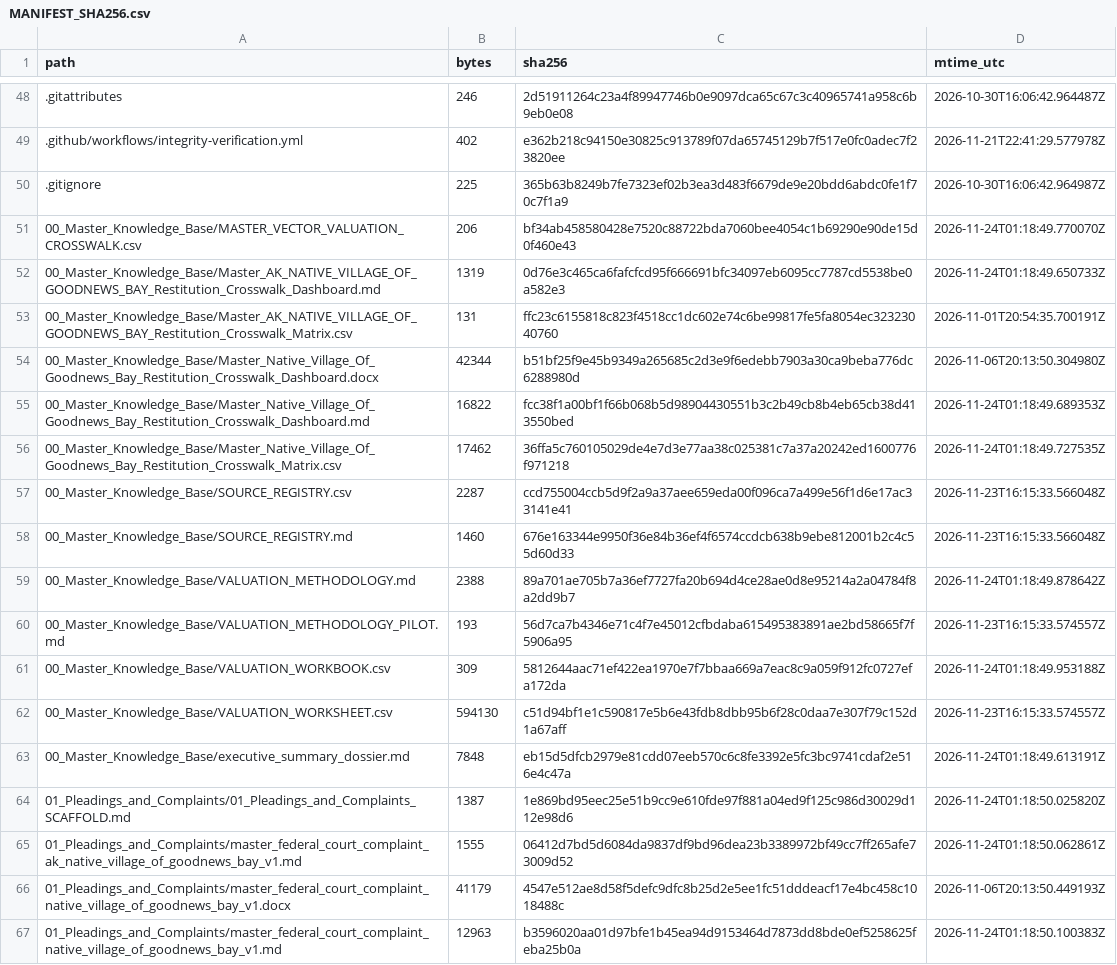
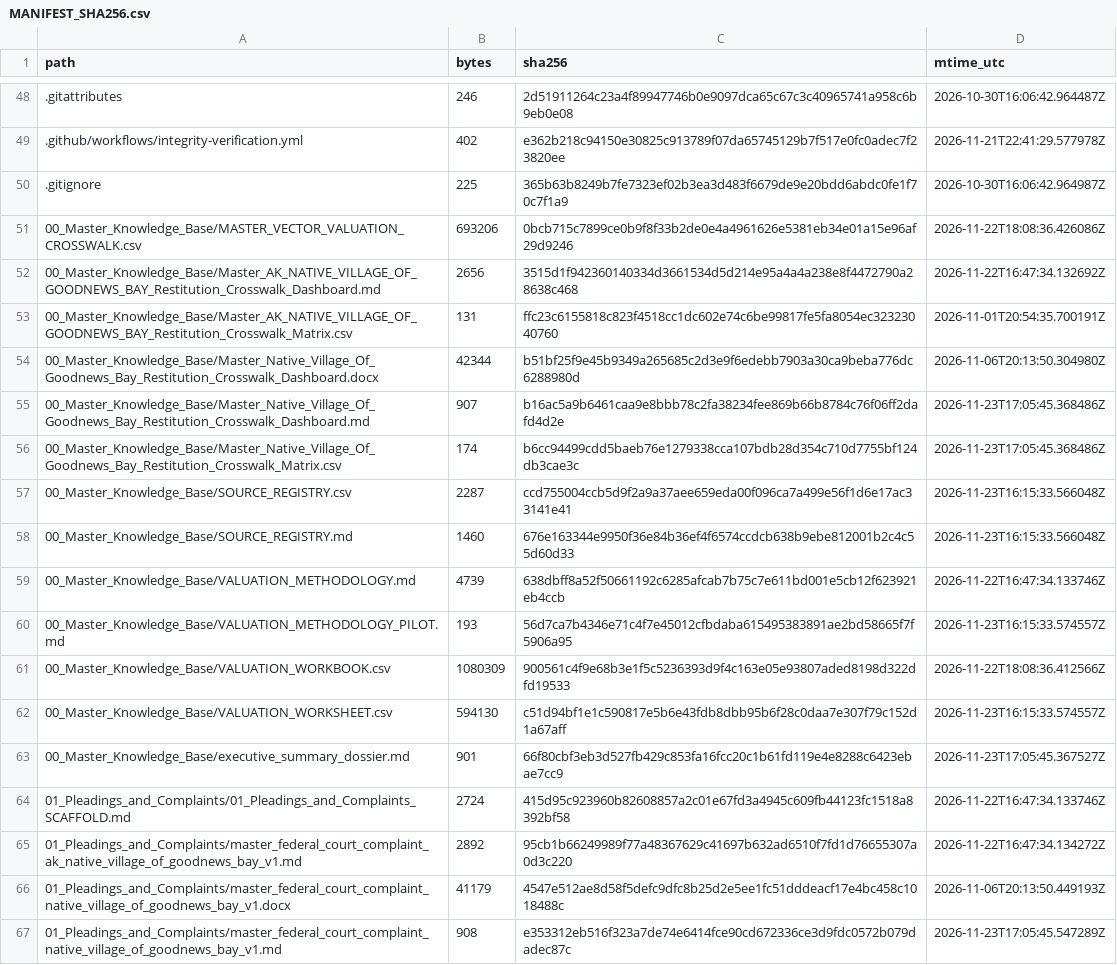
Before and after one commit to GlobalRestitutionAlliance/turtle-island-us-ak-native-village-of-goodnews-bay-master-litigation, a CSV file: 99_Archives_and_Manifests/MANIFEST_SHA256.csv, drawn as a sheet; only a part is shown, gaps mark what is left out; the diff covers the shown part only.

```diff
--- a/99_Archives_and_Manifests/MANIFEST_SHA256.csv
+++ b/99_Archives_and_Manifests/MANIFEST_SHA256.csv
@@ -50,18 +50,18 @@ path,bytes,sha256,mtime_utc
 .gitignore,225,365b63b8249b7fe7323ef02b3ea3d483f6679de9e20bdd6abdc0fe1f70c7f1a9,2026-10-30T16:06:42.964987Z
-00_Master_Knowledge_Base/MASTER_VECTOR_VALUATION_CROSSWALK.csv,206,bf34ab458580428e7520c88722bda7060bee4054c1b69290e90de15d0f460e43,2026-11-24T01:18:49.770070Z
-00_Master_Knowledge_Base/Master_AK_NATIVE_VILLAGE_OF_GOODNEWS_BAY_Restitution_Crosswalk_Dashboard.md,1319,0d76e3c465ca6fafcfcd95f666691bfc34097eb6095cc7787cd5538be0a582e3,2026-11-24T01:18:49.650733Z
+00_Master_Knowledge_Base/MASTER_VECTOR_VALUATION_CROSSWALK.csv,693206,0bcb715c7899ce0b9f8f33b2de0e4a4961626e5381eb34e01a15e96af29d9246,2026-11-22T18:08:36.426086Z
+00_Master_Knowledge_Base/Master_AK_NATIVE_VILLAGE_OF_GOODNEWS_BAY_Restitution_Crosswalk_Dashboard.md,2656,3515d1f942360140334d3661534d5d214e95a4a4a238e8f4472790a28638c468,2026-11-22T16:47:34.132692Z
 00_Master_Knowledge_Base/Master_AK_NATIVE_VILLAGE_OF_GOODNEWS_BAY_Restitution_Crosswalk_Matrix.csv,131,ffc23c6155818c823f4518cc1dc602e74c6be99817fe5fa8054ec32323040760,2026-11-01T20:54:35.700191Z
 00_Master_Knowledge_Base/Master_Native_Village_Of_Goodnews_Bay_Restitution_Crosswalk_Dashboard.docx,42344,b51bf25f9e45b9349a265685c2d3e9f6edebb7903a30ca9beba776dc6288980d,2026-11-06T20:13:50.304980Z
-00_Master_Knowledge_Base/Master_Native_Village_Of_Goodnews_Bay_Restitution_Crosswalk_Dashboard.md,16822,fcc38f1a00bf1f66b068b5d98904430551b3c2b49cb8b4eb65cb38d413550bed,2026-11-24T01:18:49.689353Z
-00_Master_Knowledge_Base/Master_Native_Village_Of_Goodnews_Bay_Restitution_Crosswalk_Matrix.csv,17462,36ffa5c760105029de4e7d3e77aa38c025381c7a37a20242ed1600776f971218,2026-11-24T01:18:49.727535Z
+00_Master_Knowledge_Base/Master_Native_Village_Of_Goodnews_Bay_Restitution_Crosswalk_Dashboard.md,907,b16ac5a9b6461caa9e8bbb78c2fa38234fee869b66b8784c76f06ff2dafd4d2e,2026-11-23T17:05:45.368486Z
+00_Master_Knowledge_Base/Master_Native_Village_Of_Goodnews_Bay_Restitution_Crosswalk_Matrix.csv,174,b6cc94499cdd5baeb76e1279338cca107bdb28d354c710d7755bf124db3cae3c,2026-11-23T17:05:45.368486Z
 00_Master_Knowledge_Base/SOURCE_REGISTRY.csv,2287,ccd755004ccb5d9f2a9a37aee659eda00f096ca7a499e56f1d6e17ac33141e41,2026-11-23T16:15:33.566048Z
 00_Master_Knowledge_Base/SOURCE_REGISTRY.md,1460,676e163344e9950f36e84b36ef4f6574ccdcb638b9ebe812001b2c4c55d60d33,2026-11-23T16:15:33.566048Z
-00_Master_Knowledge_Base/VALUATION_METHODOLOGY.md,2388,89a701ae705b7a36ef7727fa20b694d4ce28ae0d8e95214a2a04784f8a2dd9b7,2026-11-24T01:18:49.878642Z
+00_Master_Knowledge_Base/VALUATION_METHODOLOGY.md,4739,638dbff8a52f50661192c6285afcab7b75c7e611bd001e5cb12f623921eb4ccb,2026-11-22T16:47:34.133746Z
 00_Master_Knowledge_Base/VALUATION_METHODOLOGY_PILOT.md,193,56d7ca7b4346e71c4f7e45012cfbdaba615495383891ae2bd58665f7f5906a95,2026-11-23T16:15:33.574557Z
-00_Master_Knowledge_Base/VALUATION_WORKBOOK.csv,309,5812644aac71ef422ea1970e7f7bbaa669a7eac8c9a059f912fc0727efa172da,2026-11-24T01:18:49.953188Z
+00_Master_Knowledge_Base/VALUATION_WORKBOOK.csv,1080309,900561c4f9e68b3e1f5c5236393d9f4c163e05e93807aded8198d322dfd19533,2026-11-22T18:08:36.412566Z
 00_Master_Knowledge_Base/VALUATION_WORKSHEET.csv,594130,c51d94bf1e1c590817e5b6e43fdb8dbb95b6f28c0daa7e307f79c152d1a67aff,2026-11-23T16:15:33.574557Z
-00_Master_Knowledge_Base/executive_summary_dossier.md,7848,eb15d5dfcb2979e81cdd07eeb570c6c8fe3392e5fc3bc9741cdaf2e516e4c47a,2026-11-24T01:18:49.613191Z
-01_Pleadings_and_Complaints/01_Pleadings_and_Complaints_SCAFFOLD.md,1387,1e869bd95eec25e51b9cc9e610fde97f881a04ed9f125c986d30029d112e98d6,2026-11-24T01:18:50.025820Z
-01_Pleadings_and_Complaints/master_federal_court_complaint_ak_native_village_of_goodnews_bay_v1.md,1555,06412d7bd5d6084da9837df9bd96dea23b3389972bf49cc7ff265afe73009d52,2026-11-24T01:18:50.062861Z
+00_Master_Knowledge_Base/executive_summary_dossier.md,901,66f80cbf3eb3d527fb429c853fa16fcc20c1b61fd119e4e8288c6423ebae7cc9,2026-11-23T17:05:45.367527Z
+01_Pleadings_and_Complaints/01_Pleadings_and_Complaints_SCAFFOLD.md,2724,415d95c923960b82608857a2c01e67fd3a4945c609fb44123fc1518a8392bf58,2026-11-22T16:47:34.133746Z
+01_Pleadings_and_Complaints/master_federal_court_complaint_ak_native_village_of_goodnews_bay_v1.md,2892,95cb1b66249989f77a48367629c41697b632ad6510f7fd1d76655307a0d3c220,2026-11-22T16:47:34.134272Z
 01_Pleadings_and_Complaints/master_federal_court_complaint_native_village_of_goodnews_bay_v1.docx,41179,4547e512ae8d58f5defc9dfc8b25d2e5ee1fc51dddeacf17e4bc458c1018488c,2026-11-06T20:13:50.449193Z
-01_Pleadings_and_Complaints/master_federal_court_complaint_native_village_of_goodnews_bay_v1.md,12963,b3596020aa01d97bfe1b45ea94d9153464d7873dd8bde0ef5258625feba25b0a,2026-11-24T01:18:50.100383Z
+01_Pleadings_and_Complaints/master_federal_court_complaint_native_village_of_goodnews_bay_v1.md,908,e353312eb516f323a7de74e6414fce90cd672336ce3d9fdc0572b079dadec87c,2026-11-23T17:05:45.547289Z
```
Also changed, not shown: 86 edited cells elsewhere in this file, 39 other files.
